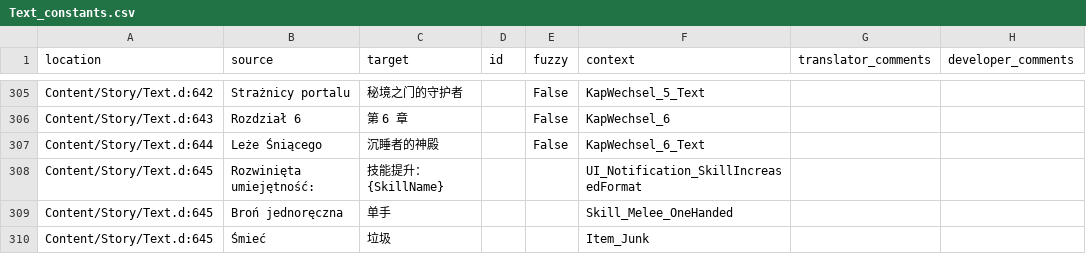
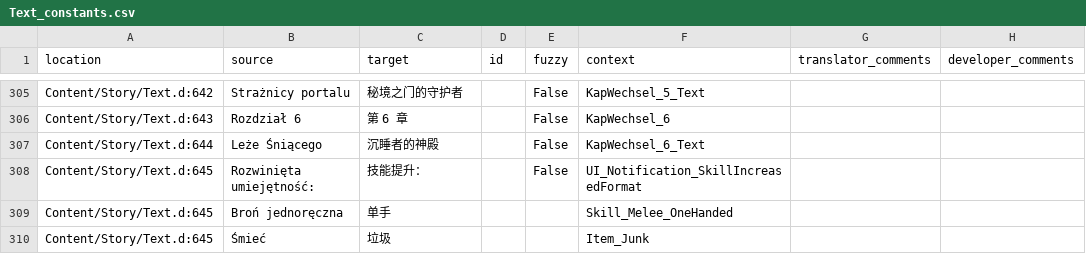
Before and after one commit to Nyras-Enjoyers/nyras-prologue-demake-scripts, a CSV file: .translations/zh_Hans/Text_constants.csv, drawn as a sheet; only a part is shown, gaps mark what is left out.

Commit message:
Translated using Weblate (Chinese (Simplified Han script))
Currently translated at 100.0% (309 of 309 strings)

Translation: Nyras Prolog Demake/Text_constants
Translate-URL: http://weblate.cokoliv.eu/projects/nyras-prolog-demake/text_constants/zh_Hans/

```diff
--- a/.translations/zh_Hans/Text_constants.csv
+++ b/.translations/zh_Hans/Text_constants.csv
@@ -307,3 +307,3 @@
 "Content/Story/Text.d:644","Leże Śniącego","沉睡者的神殿","","False","KapWechsel_6_Text","",""
-"Content/Story/Text.d:645","Rozwinięta umiejętność: ","技能提升：{SkillName}","","","UI_Notification_SkillIncreasedFormat","",""
+"Content/Story/Text.d:645","Rozwinięta umiejętność: ","技能提升： ","","False","UI_Notification_SkillIncreasedFormat","",""
 "Content/Story/Text.d:645","Broń jednoręczna","单手","","","Skill_Melee_OneHanded","",""
```
